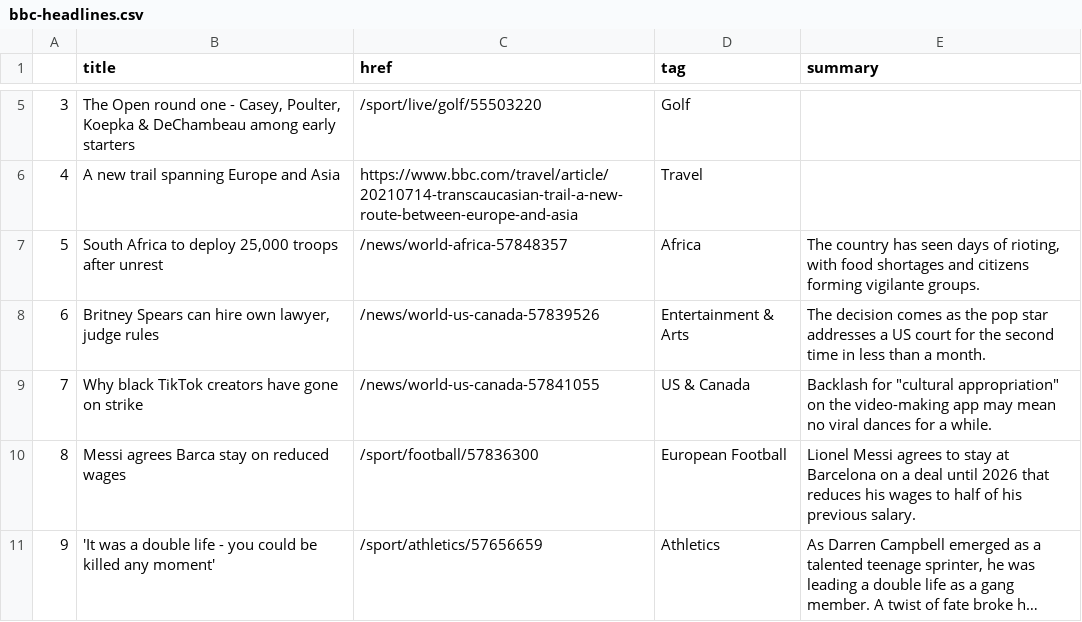
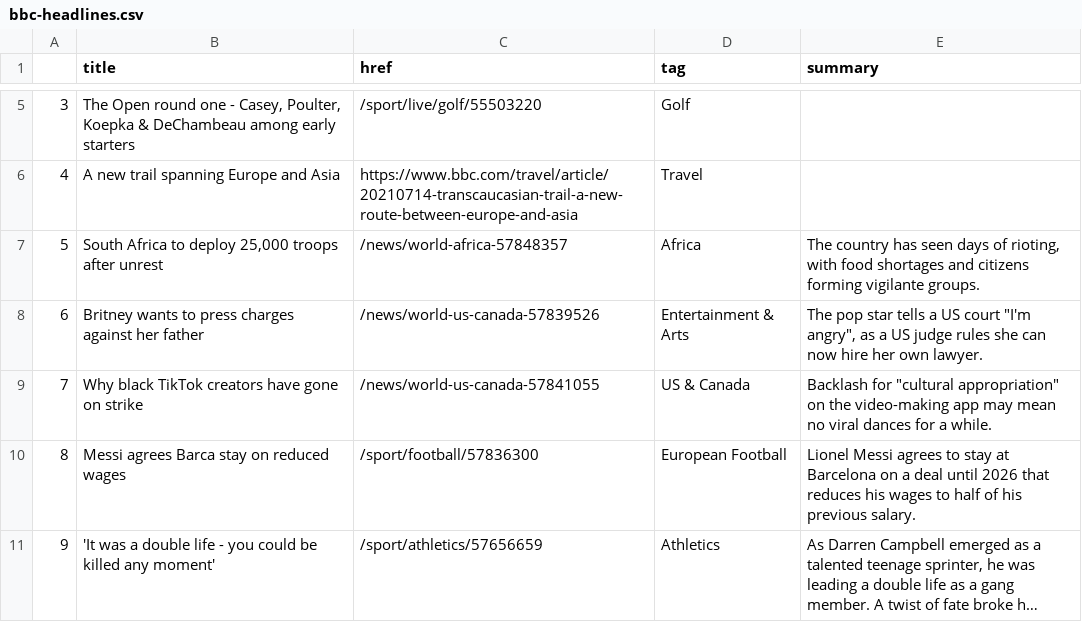
Before and after one commit to anth3lia/automatic-scraper, a CSV file: bbc-headlines.csv, drawn as a sheet; only a part is shown, gaps mark what is left out; long unchanged cells end in ….

```diff
--- a/bbc-headlines.csv
+++ b/bbc-headlines.csv
@@ -7,3 +7,3 @@
 5,"South Africa to deploy 25,000 troops after unrest",/news/world-africa-57848357,Africa,"The country has seen days of rioting, with food shortages and citizens forming vigilante groups."
-6,"Britney Spears can hire own lawyer, judge rules",/news/world-us-canada-57839526,Entertainment & Arts,The decision comes as the pop star addresses a US court for the second time in less than a month.
+6,Britney wants to press charges against her father,/news/world-us-canada-57839526,Entertainment & Arts,"The pop star tells a US court ""I'm angry"", as a US judge rules she can now hire her own lawyer."
 7,Why black TikTok creators have gone on strike,/news/world-us-canada-57841055,US & Canada,"Backlash for ""cultural appropriation"" on the video-making app may mean no viral dances for a while."
```
